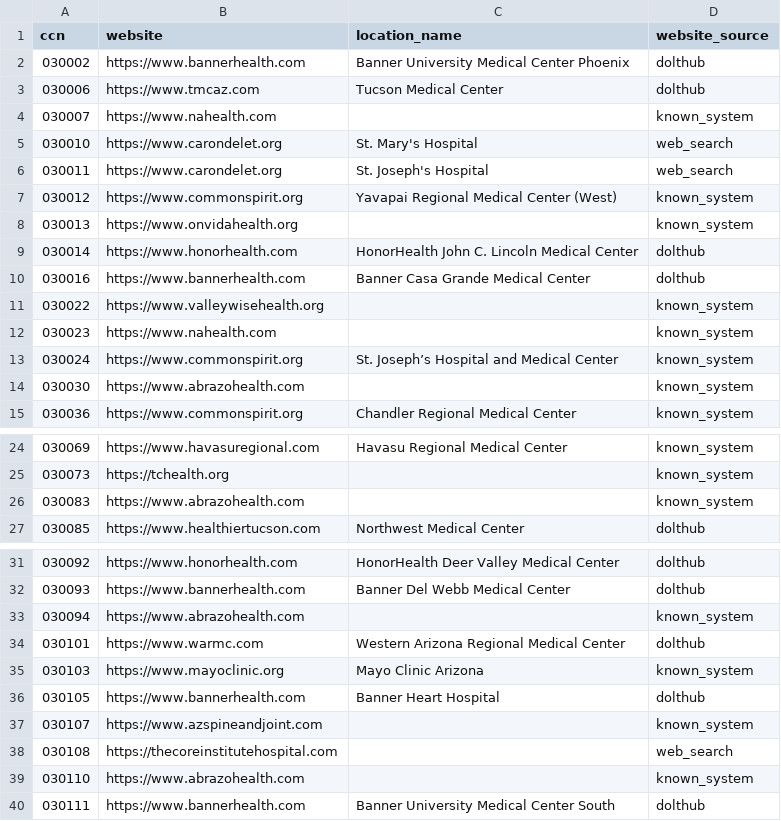
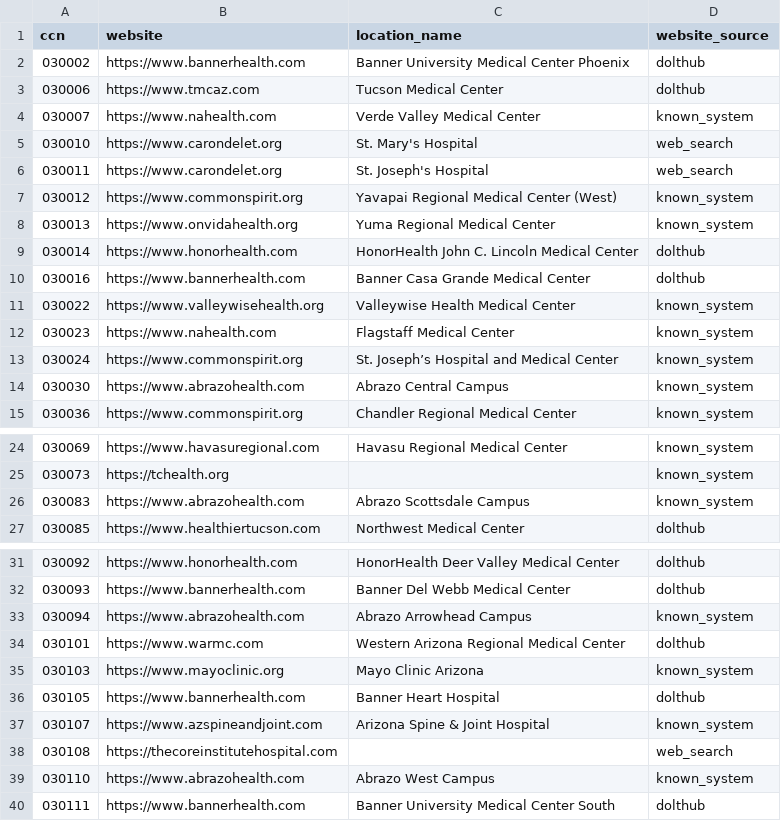
Before and after one commit to AdrianMarrs/az-price-transparency, a CSV file: warehouse/seeds/hospital_websites.csv, drawn as a sheet; only a part is shown, gaps mark what is left out; the diff covers the shown part only.

```diff
--- a/warehouse/seeds/hospital_websites.csv
+++ b/warehouse/seeds/hospital_websites.csv
@@ -3,3 +3,3 @@ ccn,website,location_name,website_source
 030006,https://www.tmcaz.com,Tucson Medical Center,dolthub
-030007,https://www.nahealth.com,,known_system
+030007,https://www.nahealth.com,Verde Valley Medical Center,known_system
 030010,https://www.carondelet.org,St. Mary's Hospital,web_search
@@ -7,9 +7,9 @@ ccn,website,location_name,website_source
 030012,https://www.commonspirit.org,Yavapai Regional Medical Center (West),known_system
-030013,https://www.onvidahealth.org,,known_system
+030013,https://www.onvidahealth.org,Yuma Regional Medical Center,known_system
 030014,https://www.honorhealth.com,HonorHealth John C. Lincoln Medical Center,dolthub
 030016,https://www.bannerhealth.com,Banner Casa Grande Medical Center,dolthub
-030022,https://www.valleywisehealth.org,,known_system
-030023,https://www.nahealth.com,,known_system
+030022,https://www.valleywisehealth.org,Valleywise Health Medical Center,known_system
+030023,https://www.nahealth.com,Flagstaff Medical Center,known_system
 030024,https://www.commonspirit.org,St. Joseph’s Hospital and Medical Center,known_system
-030030,https://www.abrazohealth.com,,known_system
+030030,https://www.abrazohealth.com,Abrazo Central Campus,known_system
 030036,https://www.commonspirit.org,Chandler Regional Medical Center,known_system
@@ -25,3 +25,3 @@ ccn,website,location_name,website_source
 030073,https://tchealth.org,,known_system
-030083,https://www.abrazohealth.com,,known_system
+030083,https://www.abrazohealth.com,Abrazo Scottsdale Campus,known_system
 030085,https://www.healthiertucson.com,Northwest Medical Center,dolthub
@@ -32,3 +32,3 @@ ccn,website,location_name,website_source
 030093,https://www.bannerhealth.com,Banner Del Webb Medical Center,dolthub
-030094,https://www.abrazohealth.com,,known_system
+030094,https://www.abrazohealth.com,Abrazo Arrowhead Campus,known_system
 030101,https://www.warmc.com,Western Arizona Regional Medical Center,dolthub
@@ -36,5 +36,5 @@ ccn,website,location_name,website_source
 030105,https://www.bannerhealth.com,Banner Heart Hospital,dolthub
-030107,https://www.azspineandjoint.com,,known_system
+030107,https://www.azspineandjoint.com,Arizona Spine & Joint Hospital,known_system
 030108,https://thecoreinstitutehospital.com,,web_search
-030110,https://www.abrazohealth.com,,known_system
+030110,https://www.abrazohealth.com,Abrazo West Campus,known_system
 030111,https://www.bannerhealth.com,Banner University Medical Center South,dolthub
```
Also changed, not shown: 1 edited cell elsewhere in this file, warehouse/seeds/hospital_sources.csv, 10 other files.
